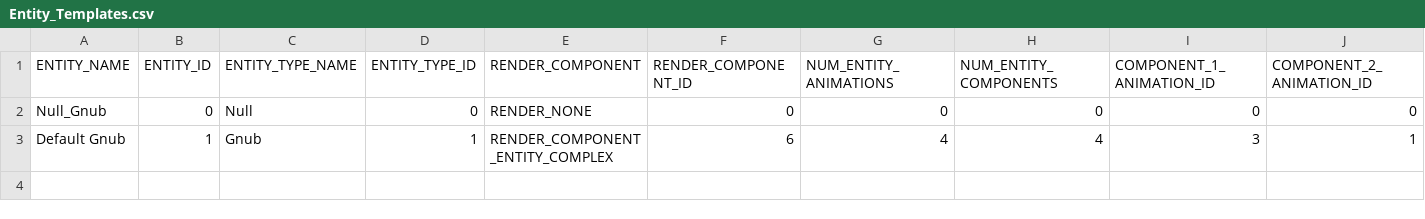
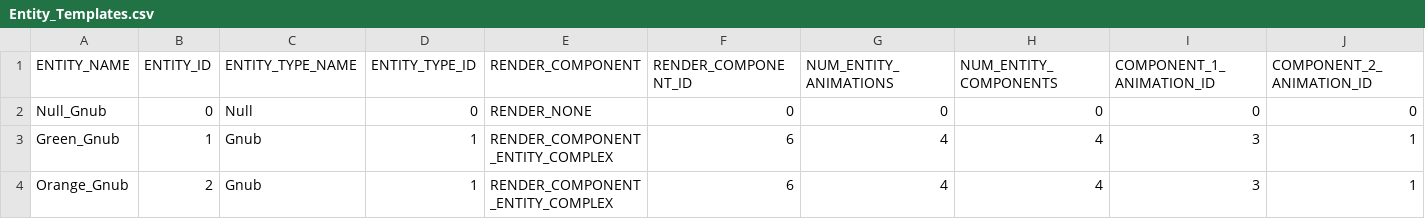
Before and after one commit to nickbartz/Project_Valerian, a CSV file: Project_Valerian/Data/Entity_Templates.csv, drawn as a sheet; only a part is shown; rows hold the shown columns only; the diff names each change by its address in the sheet, - before the commit and + after, or states it on an @@ line.

```diff
--- a/Project_Valerian/Data/Entity_Templates.csv
+++ b/Project_Valerian/Data/Entity_Templates.csv
-A3 (ENTITY_NAME): Default Gnub
+A3 (ENTITY_NAME): Green_Gnub
+row 4: Orange_Gnub | 2 | Gnub | 1 | RENDER_COMPONENT_ENTITY_COMPLEX | 6 | 4 | 4 | 3 | 1
```
Also changed, not shown: Project_Valerian/Data/Entity_Animations.csv, Project_Valerian/Data/Tile_Data.csv, 51 other files.
